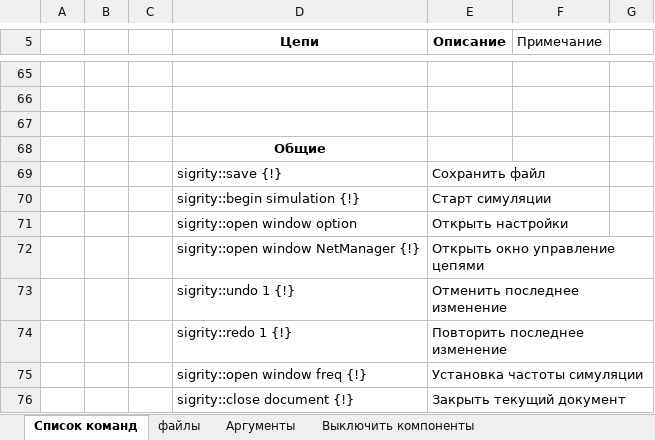
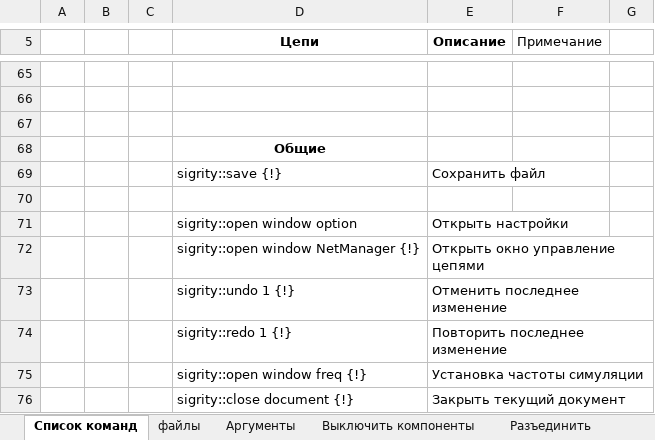
Before and after one commit to Avrimuskom/sigrity-rus, an Excel workbook: sigrity команды.xlsx, sheet Список команд, drawn as a sheet; only a part is shown, gaps mark what is left out; values as stored, in another font and other column widths than the file's, no borders; the diff covers the shown part only; the diff names each change by its address in the sheet, - before the commit and + after, or states it on an @@ line.

```diff
--- a/sigrity команды.xlsx (sheet Список команд)
+++ b/sigrity команды.xlsx (sheet Список команд)
+sheet tab: Разъединить
-row 70:  |  |  | sigrity::begin simulation {!} | Старт симуляции
+row 70: (empty)
```
Also changed, not shown: 12 added rows and 12 edited cells elsewhere in this sheet, скрипты sigrity/Цепи.xlsx, 1 other file.
